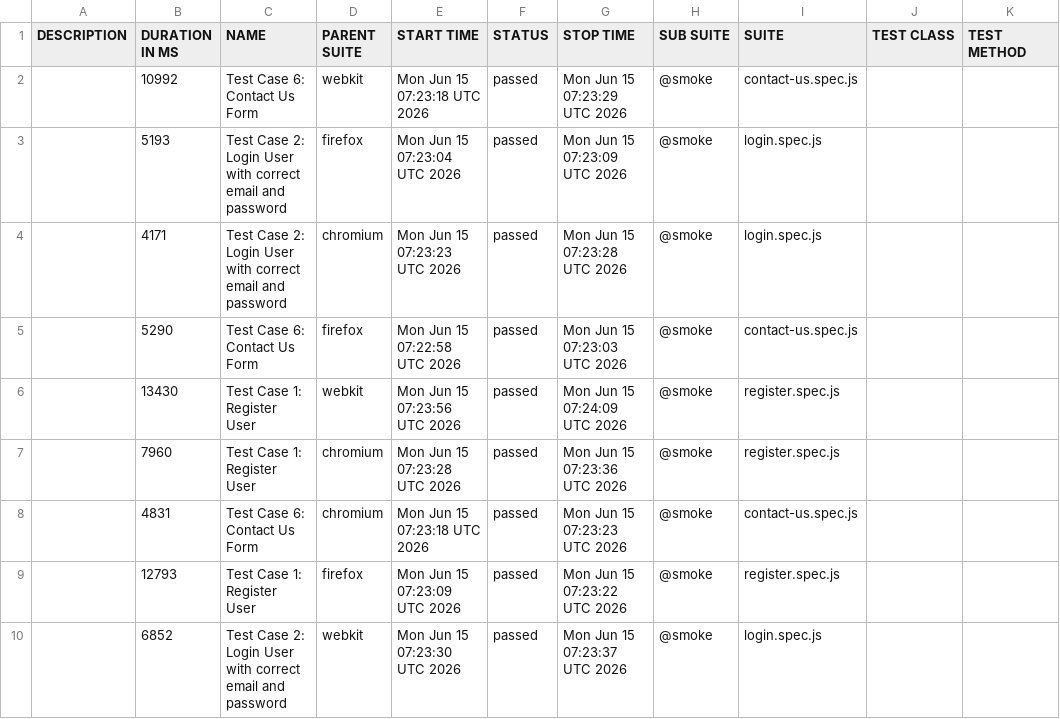
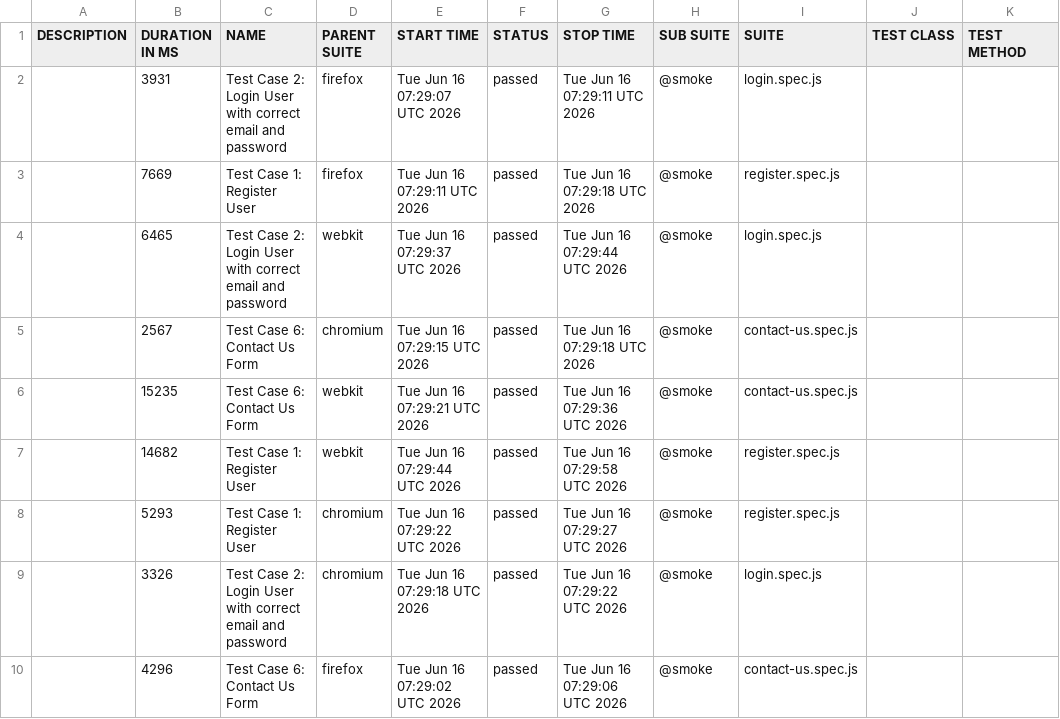
Before and after one commit to s3-qe-team/automation-playwright-project, a CSV file: data/suites.csv, drawn as a sheet.

```diff
--- a/data/suites.csv
+++ b/data/suites.csv
@@ -1,10 +1,10 @@
 "DESCRIPTION","DURATION IN MS","NAME","PARENT SUITE","START TIME","STATUS","STOP TIME","SUB SUITE","SUITE","TEST CLASS","TEST METHOD"
-"","10992","Test Case 6: Contact Us Form","webkit","Mon Jun 15 07:23:18 UTC 2026","passed","Mon Jun 15 07:23:29 UTC 2026","@smoke","contact-us.spec.js","",""
-"","5193","Test Case 2: Login User with correct email and password","firefox","Mon Jun 15 07:23:04 UTC 2026","passed","Mon Jun 15 07:23:09 UTC 2026","@smoke","login.spec.js","",""
-"","4171","Test Case 2: Login User with correct email and password","chromium","Mon Jun 15 07:23:23 UTC 2026","passed","Mon Jun 15 07:23:28 UTC 2026","@smoke","login.spec.js","",""
-"","5290","Test Case 6: Contact Us Form","firefox","Mon Jun 15 07:22:58 UTC 2026","passed","Mon Jun 15 07:23:03 UTC 2026","@smoke","contact-us.spec.js","",""
-"","13430","Test Case 1: Register User","webkit","Mon Jun 15 07:23:56 UTC 2026","passed","Mon Jun 15 07:24:09 UTC 2026","@smoke","register.spec.js","",""
-"","7960","Test Case 1: Register User","chromium","Mon Jun 15 07:23:28 UTC 2026","passed","Mon Jun 15 07:23:36 UTC 2026","@smoke","register.spec.js","",""
-"","4831","Test Case 6: Contact Us Form","chromium","Mon Jun 15 07:23:18 UTC 2026","passed","Mon Jun 15 07:23:23 UTC 2026","@smoke","contact-us.spec.js","",""
-"","12793","Test Case 1: Register User","firefox","Mon Jun 15 07:23:09 UTC 2026","passed","Mon Jun 15 07:23:22 UTC 2026","@smoke","register.spec.js","",""
-"","6852","Test Case 2: Login User with correct email and password","webkit","Mon Jun 15 07:23:30 UTC 2026","passed","Mon Jun 15 07:23:37 UTC 2026","@smoke","login.spec.js","",""
+"","3931","Test Case 2: Login User with correct email and password","firefox","Tue Jun 16 07:29:07 UTC 2026","passed","Tue Jun 16 07:29:11 UTC 2026","@smoke","login.spec.js","",""
+"","7669","Test Case 1: Register User","firefox","Tue Jun 16 07:29:11 UTC 2026","passed","Tue Jun 16 07:29:18 UTC 2026","@smoke","register.spec.js","",""
+"","6465","Test Case 2: Login User with correct email and password","webkit","Tue Jun 16 07:29:37 UTC 2026","passed","Tue Jun 16 07:29:44 UTC 2026","@smoke","login.spec.js","",""
+"","2567","Test Case 6: Contact Us Form","chromium","Tue Jun 16 07:29:15 UTC 2026","passed","Tue Jun 16 07:29:18 UTC 2026","@smoke","contact-us.spec.js","",""
+"","15235","Test Case 6: Contact Us Form","webkit","Tue Jun 16 07:29:21 UTC 2026","passed","Tue Jun 16 07:29:36 UTC 2026","@smoke","contact-us.spec.js","",""
+"","14682","Test Case 1: Register User","webkit","Tue Jun 16 07:29:44 UTC 2026","passed","Tue Jun 16 07:29:58 UTC 2026","@smoke","register.spec.js","",""
+"","5293","Test Case 1: Register User","chromium","Tue Jun 16 07:29:22 UTC 2026","passed","Tue Jun 16 07:29:27 UTC 2026","@smoke","register.spec.js","",""
+"","3326","Test Case 2: Login User with correct email and password","chromium","Tue Jun 16 07:29:18 UTC 2026","passed","Tue Jun 16 07:29:22 UTC 2026","@smoke","login.spec.js","",""
+"","4296","Test Case 6: Contact Us Form","firefox","Tue Jun 16 07:29:02 UTC 2026","passed","Tue Jun 16 07:29:06 UTC 2026","@smoke","contact-us.spec.js","",""
```
Also changed, not shown: 49 other files.
